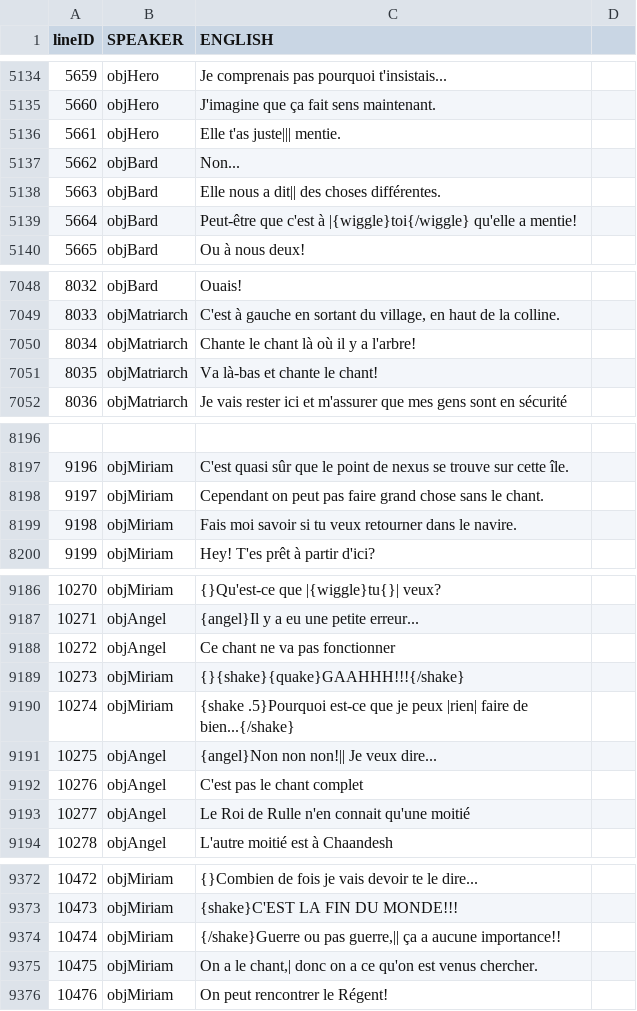
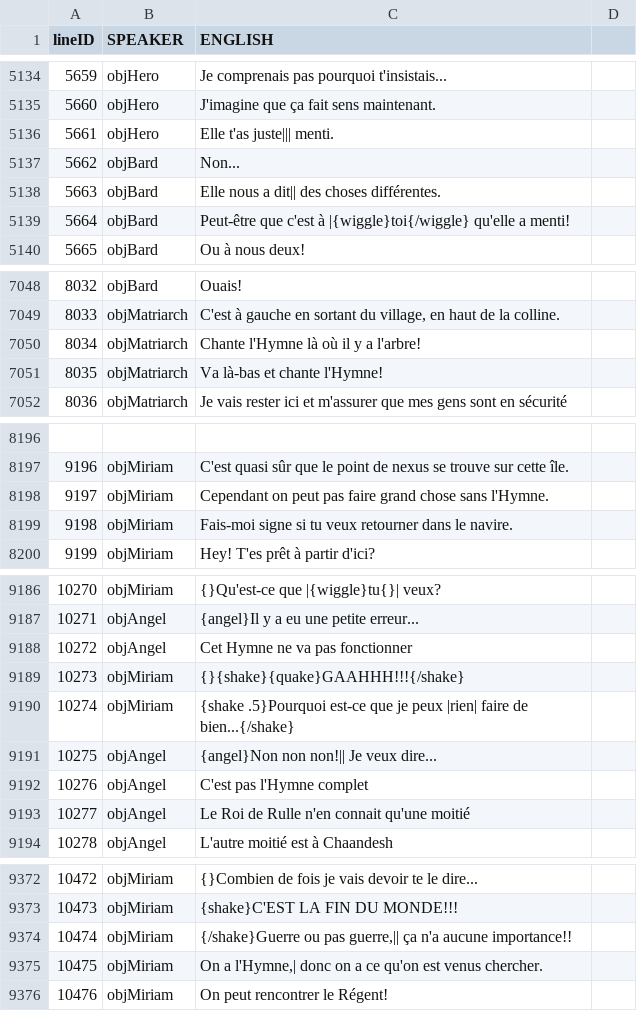
Before and after one commit to TheFloFic/wandersong-fr, a TSV file: FR/English.tsv, drawn as a sheet; only a part is shown, gaps mark what is left out; the diff covers the shown part only.

Commit message:
Mise à jour du fichier "English.tsv"
Correction des erreurs détectés durant le live + quelques corrections mineurs

```diff
--- a/FR/English.tsv
+++ b/FR/English.tsv
@@ -5135,6 +5135,6 @@
 5660	objHero	J'imagine que ça fait sens maintenant.	
-5661	objHero	Elle t'as juste||| mentie.	
+5661	objHero	Elle t'as juste||| menti.	
 5662	objBard	Non...	
 5663	objBard	Elle nous a dit|| des choses différentes.	
-5664	objBard	Peut-être que c'est à |{wiggle}toi{/wiggle} qu'elle a mentie!	
+5664	objBard	Peut-être que c'est à |{wiggle}toi{/wiggle} qu'elle a menti!	
 5665	objBard	Ou à nous deux!	
@@ -7049,4 +7049,4 @@
 8033	objMatriarch	C'est à gauche en sortant du village, en haut de la colline.	
-8034	objMatriarch	Chante le chant là où il y a l'arbre!	
-8035	objMatriarch	Va là-bas et chante le chant!	
+8034	objMatriarch	Chante l'Hymne là où il y a l'arbre!	
+8035	objMatriarch	Va là-bas et chante l'Hymne!	
 8036	objMatriarch	Je vais rester ici et m'assurer que mes gens sont en sécurité	
@@ -8197,4 +8197,4 @@
 9196	objMiriam	C'est quasi sûr que le point de nexus se trouve sur cette île.	
-9197	objMiriam	Cependant on peut pas faire grand chose sans le chant.	
-9198	objMiriam	Fais moi savoir si tu veux retourner dans le navire.	
+9197	objMiriam	Cependant on peut pas faire grand chose sans l'Hymne.	
+9198	objMiriam	Fais-moi signe si tu veux retourner dans le navire.	
 9199	objMiriam	Hey! T'es prêt à partir d'ici?	
@@ -9187,3 +9187,3 @@
 10271	objAngel	{angel}Il y a eu une petite erreur...	
-10272	objAngel	Ce chant ne va pas fonctionner	
+10272	objAngel	Cet Hymne ne va pas fonctionner	
 10273	objMiriam	{}{shake}{quake}GAAHHH!!!{/shake}	
@@ -9191,3 +9191,3 @@
 10275	objAngel	{angel}Non non non!|| Je veux dire...	
-10276	objAngel	C'est pas le chant complet	
+10276	objAngel	C'est pas l'Hymne complet	
 10277	objAngel	Le Roi de Rulle n'en connait qu'une moitié	
@@ -9373,4 +9373,4 @@
 10473	objMiriam	{shake}C'EST LA FIN DU MONDE!!!	
-10474	objMiriam	{/shake}Guerre ou pas guerre,|| ça a aucune importance!!	
-10475	objMiriam	On a le chant,| donc on a ce qu'on est venus chercher.	
+10474	objMiriam	{/shake}Guerre ou pas guerre,|| ça n'a aucune importance!!	
+10475	objMiriam	On a l'Hymne,| donc on a ce qu'on est venus chercher.	
 10476	objMiriam	On peut rencontrer le Régent!	
```
Also changed, not shown: 38 edited cells elsewhere in this file.
